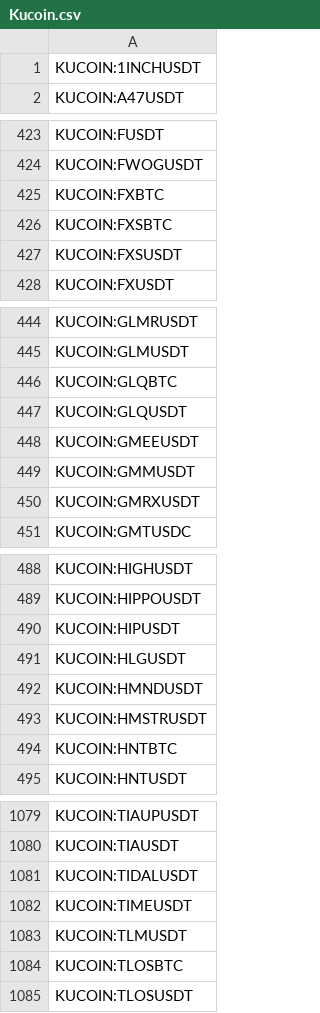
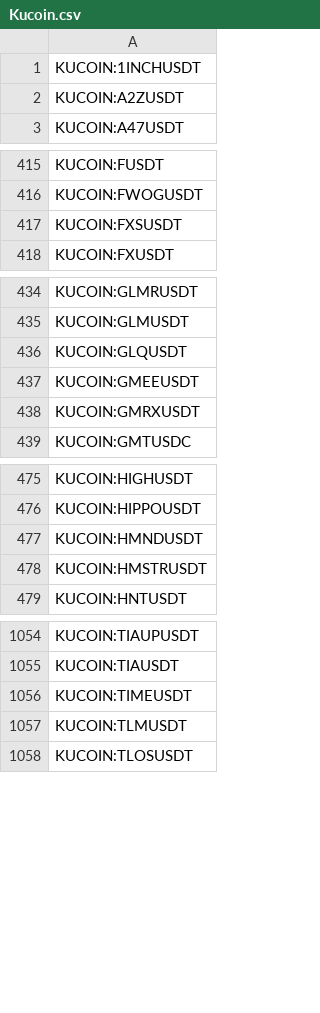
Before and after one commit to CryptowChris/Crypto-Exchanges-Tickers, a CSV file: tickers/Kucoin.csv, drawn as a sheet; only a part is shown, gaps mark what is left out; the diff covers the shown part only.

Commit message:
Update tickers 2025-08-01
Modified CSV files: tickers/Binance.futures.csv, tickers/BingX.csv, tickers/BingX.futures.csv, tickers/Bitget.csv, tickers/Bitget.futures.csv, tickers/BloFin.csv, tickers/BloFin.futures.csv, tickers/Bybit.futures.csv, tickers/CoinEx.csv, tickers/Crypto.com.csv, tickers/CryptoCom.futures.csv, tickers/Gate.io.futures.csv, tickers/Gateio.csv, tickers/Kucoin.csv, tickers/Kucoin.futures.csv, tickers/Mexc.csv, tickers/Mexc.futures.csv, tickers/Phemex.csv, tickers/Poloniex.csv

Summary of changes:
Binance.futures:
  + Added lines:
    + BINANCE:NAORISUSDT.P
    + BINANCE:PLAYUSDT.P

BingX:
  + Added lines:
    + BINGX:FIRUSDTPS
    + BINGX:RHEAUSDTPS

BingX.futures:
  + Added lines:
    + BINGX:NAORISUSDT.P
    + BINGX:PLAYSOUTUSDT.P

Bitget:
  + Added lines:
    + BITGET:NAORISUSDT

Bitget.futures:
  + Added lines:
    + BITGET:IKAUSDT.P
    + BITGET:NAORISUSDT.P
    + BITGET:RHEAUSDT.P

BloFin:
  + Added lines:
    + BLOFIN:NAORISUSDT
    + BLOFIN:PLAYUSDT
  - Removed lines:
    - BLOFIN:AIDOGEUSDT
    - BLOFIN:CSPRUSDT
    - BLOFIN:MOBILEUSDT
    - BLOFIN:ONGUSDT
    - BLOFIN:SCAUSDT
    - BLOFIN:XCHUSDT

BloFin.futures:
  + Added lines:
    + BLOFIN:NAORISUSDT
    + BLOFIN:PLAYUSDT
  - Removed lines:
    - BLOFIN:AIDOGEUSDT
    - BLOFIN:CSPRUSDT
    - BLOFIN:MOBILEUSDT
    - BLOFIN:ONGUSDT
    - BLOFIN:SCAUSDT
    - BLOFIN:XCHUSDT

Bybit.futures:
  + Added lines:
    + BYBIT:1000NEIROCTOPERP.P
    + BYBIT:A2ZUSDT.P
    + BYBIT:AI16ZPERP.P
    + BYBIT:IPPERP.P
    + BYBIT:MOODENGPERP.P
    + BYBIT:NAORISUSDT.P
    + BYBIT:RESOLVPERP.P
    + BYBIT:SAHARAPERP.P
    + BYBIT:SEIPERP.P
  - Removed lines:
    - BYBIT:SOSOUSDT.P
    - BYBIT:SPECUSDT.P
    - BYBIT:SPELLUSDT.P
    - BYBIT:SPKUSDT.P
    - BYBIT:SPXUSDT.P
    - BYBIT:SQDUSDT.P
    - BYBIT:SSVUSDT.P
    - BYBIT:STEEMUSDT.P
    - BYBIT:STGUSDT.P

CoinEx:
  + Added lines:
    + COINEX:PLAYUSDT

Crypto.com:
  + Added lines:
    + CRYPTOCOM:IKAUSD

CryptoCom.futures:
  + Added lines:
    + CRYPTOCOM:IKAUSD
    + CRYPTOCOM:IKAUSDPERP

Gate.io.futures:
  + Added lines:
    + GATEIO:NAORISUSDT.P
    + GATEIO:PLAYUSDT.P
    + GATEIO:RHEAUSDT.P

Gateio:
  + Added lines:
    + GATEIO:AVGOXUSDT
    + GATEIO:DHRXUSDT
    + GATEIO:LIORAUSDT
    + GATEIO:MAXUSDT
    + GATEIO:PMXUSDT

Kucoin:
  + Added lines:
    + KUCOIN:A2ZUSDT
  - Removed lines:
    - KUCOIN:ALPHAUSDT
    - KUCOIN:BALBTC
    - KUCOIN:BTFUSDT
    - KUCOIN:
[Summary truncated]

```diff
--- a/tickers/Kucoin.csv
+++ b/tickers/Kucoin.csv
@@ -1,2 +1,3 @@
 KUCOIN:1INCHUSDT
+KUCOIN:A2ZUSDT
 KUCOIN:A47USDT
@@ -424,4 +416,2 @@ KUCOIN:FUSDT
 KUCOIN:FWOGUSDT
-KUCOIN:FXBTC
-KUCOIN:FXSBTC
 KUCOIN:FXSUSDT
@@ -445,6 +435,4 @@ KUCOIN:GLMRUSDT
 KUCOIN:GLMUSDT
-KUCOIN:GLQBTC
 KUCOIN:GLQUSDT
 KUCOIN:GMEEUSDT
-KUCOIN:GMMUSDT
 KUCOIN:GMRXUSDT
@@ -489,7 +476,4 @@ KUCOIN:HIGHUSDT
 KUCOIN:HIPPOUSDT
-KUCOIN:HIPUSDT
-KUCOIN:HLGUSDT
 KUCOIN:HMNDUSDT
 KUCOIN:HMSTRUSDT
-KUCOIN:HNTBTC
 KUCOIN:HNTUSDT
@@ -1080,6 +1055,4 @@ KUCOIN:TIAUPUSDT
 KUCOIN:TIAUSDT
-KUCOIN:TIDALUSDT
 KUCOIN:TIMEUSDT
 KUCOIN:TLMUSDT
-KUCOIN:TLOSBTC
 KUCOIN:TLOSUSDT
```
Also changed, not shown: 23 removed rows elsewhere in this file, tickers/Bitget.futures.csv, tickers/BloFin.csv, 16 other files.
